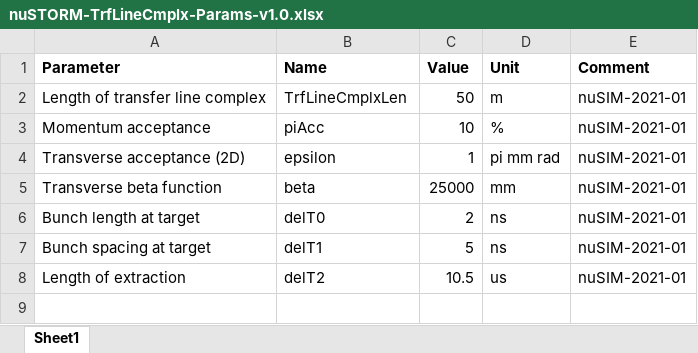
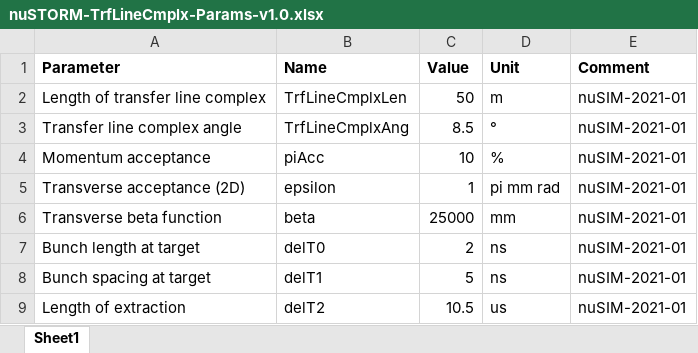
Before and after one commit to ImperialCollegeLondon/nuSTORM, an Excel workbook: 01-nuSIM/11-Parameters/nuSTORM-TrfLineCmplx-Params-v1.0.xlsx, sheet Sheet1, drawn as a sheet; values as stored, in another font and other column widths than the file's, no borders; the diff names each change by its address in the sheet, - before the commit and + after, or states it on an @@ line.

Commit message:
Removed smearing in NEI to not smear twice; introduced transfer line to BeamDir calculation; introduced muon momentum acceptance cut in Absorption; changed constant input to nuSTORMConst.py; changed muon acceptance to 16% like in Snowmass white paper; added transfer line angle to parameter file and adjusted in NEI to get it from file and not having it hard-coded.

```diff
--- a/01-nuSIM/11-Parameters/nuSTORM-TrfLineCmplx-Params-v1.0.xlsx (sheet Sheet1)
+++ b/01-nuSIM/11-Parameters/nuSTORM-TrfLineCmplx-Params-v1.0.xlsx (sheet Sheet1)
+row 3: Transfer line complex angle | TrfLineCmplxAng | 8.5 | ° | nuSIM-2021-01
```
Also changed, not shown: 3 other files.
